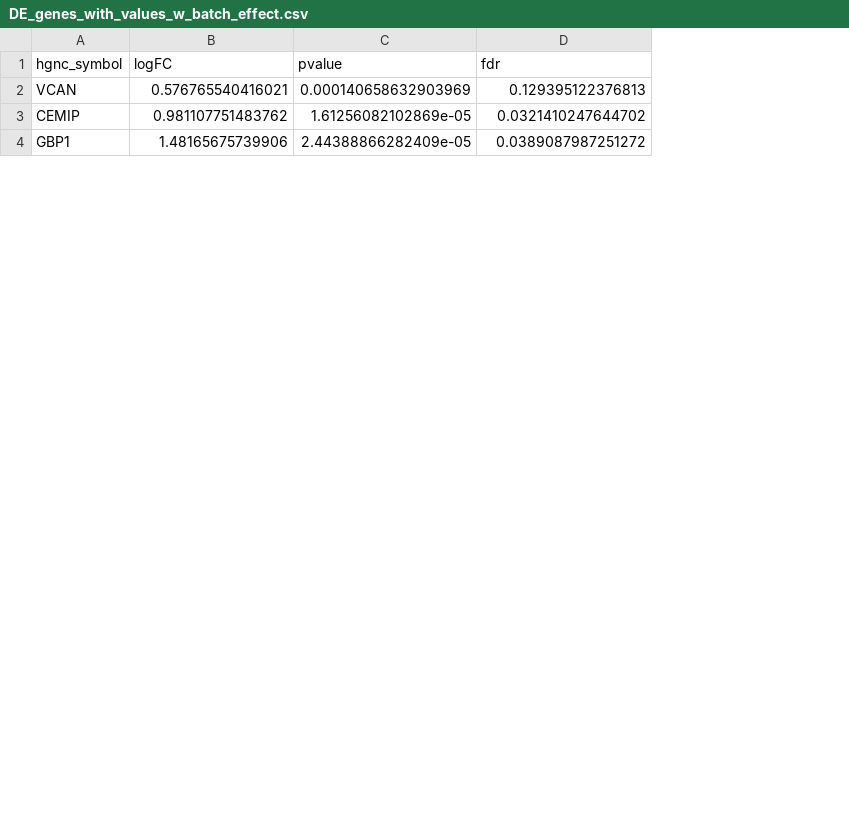
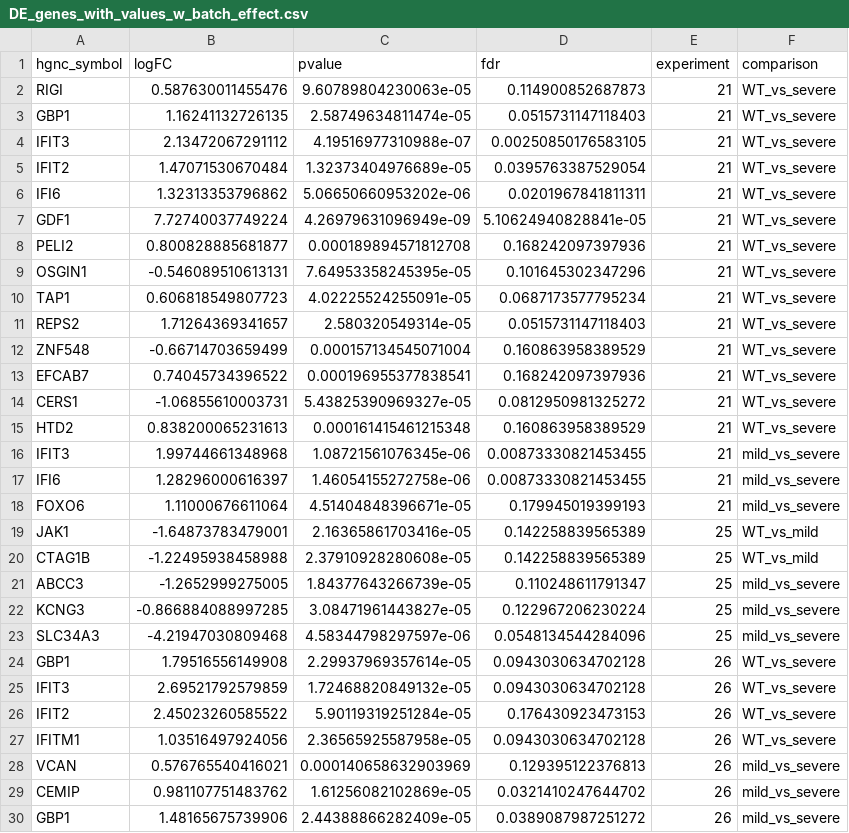
Before and after one commit to zoe-prue/CU_Repo, a CSV file: DEgenes/DE_genes_with_values_w_batch_effect.csv, drawn as a sheet; only a part is shown; the diff names each change by its address in the sheet, - before the commit and + after, or states it on an @@ line.

```diff
--- a/DEgenes/DE_genes_with_values_w_batch_effect.csv
+++ b/DEgenes/DE_genes_with_values_w_batch_effect.csv
+column E (experiment), rows 28-30: all 26
+column F (comparison), rows 28-30: all mild_vs_severe
+row 2: RIGI | 0.587630011455476 | 9.60789804230063e-05 | 0.114900852687873 | 21 | WT_vs_severe
+row 3: GBP1 | 1.16241132726135 | 2.58749634811474e-05 | 0.0515731147118403 | 21 | WT_vs_severe
+row 4: IFIT3 | 2.13472067291112 | 4.19516977310988e-07 | 0.00250850176583105 | 21 | WT_vs_severe
+row 5: IFIT2 | 1.47071530670484 | 1.32373404976689e-05 | 0.0395763387529054 | 21 | WT_vs_severe
+row 6: IFI6 | 1.32313353796862 | 5.06650660953202e-06 | 0.0201967841811311 | 21 | WT_vs_severe
+row 7: GDF1 | 7.72740037749224 | 4.26979631096949e-09 | 5.10624940828841e-05 | 21 | WT_vs_severe
+row 8: PELI2 | 0.800828885681877 | 0.000189894571812708 | 0.168242097397936 | 21 | WT_vs_severe
+row 9: OSGIN1 | -0.546089510613131 | 7.64953358245395e-05 | 0.101645302347296 | 21 | WT_vs_severe
+row 10: TAP1 | 0.606818549807723 | 4.02225524255091e-05 | 0.0687173577795234 | 21 | WT_vs_severe
+row 11: REPS2 | 1.71264369341657 | 2.580320549314e-05 | 0.0515731147118403 | 21 | WT_vs_severe
+row 12: ZNF548 | -0.66714703659499 | 0.000157134545071004 | 0.160863958389529 | 21 | WT_vs_severe
+row 13: EFCAB7 | 0.74045734396522 | 0.000196955377838541 | 0.168242097397936 | 21 | WT_vs_severe
+row 14: CERS1 | -1.06855610003731 | 5.43825390969327e-05 | 0.0812950981325272 | 21 | WT_vs_severe
+row 15: HTD2 | 0.838200065231613 | 0.000161415461215348 | 0.160863958389529 | 21 | WT_vs_severe
+row 16: IFIT3 | 1.99744661348968 | 1.08721561076345e-06 | 0.00873330821453455 | 21 | mild_vs_severe
+row 17: IFI6 | 1.28296000616397 | 1.46054155272758e-06 | 0.00873330821453455 | 21 | mild_vs_severe
+row 18: FOXO6 | 1.11000676611064 | 4.51404848396671e-05 | 0.179945019399193 | 21 | mild_vs_severe
+row 19: JAK1 | -1.64873783479001 | 2.16365861703416e-05 | 0.142258839565389 | 25 | WT_vs_mild
+row 20: CTAG1B | -1.22495938458988 | 2.37910928280608e-05 | 0.142258839565389 | 25 | WT_vs_mild
+row 21: ABCC3 | -1.2652999275005 | 1.84377643266739e-05 | 0.110248611791347 | 25 | mild_vs_severe
+row 22: KCNG3 | -0.866884088997285 | 3.08471961443827e-05 | 0.122967206230224 | 25 | mild_vs_severe
+row 23: SLC34A3 | -4.21947030809468 | 4.58344798297597e-06 | 0.0548134544284096 | 25 | mild_vs_severe
+row 24: GBP1 | 1.79516556149908 | 2.29937969357614e-05 | 0.0943030634702128 | 26 | WT_vs_severe
+row 25: IFIT3 | 2.69521792579859 | 1.72468820849132e-05 | 0.0943030634702128 | 26 | WT_vs_severe
+row 26: IFIT2 | 2.45023260585522 | 5.90119319251284e-05 | 0.176430923473153 | 26 | WT_vs_severe
+row 27: IFITM1 | 1.03516497924056 | 2.36565925587958e-05 | 0.0943030634702128 | 26 | WT_vs_severe
```
Also changed, not shown: 22 other files.
